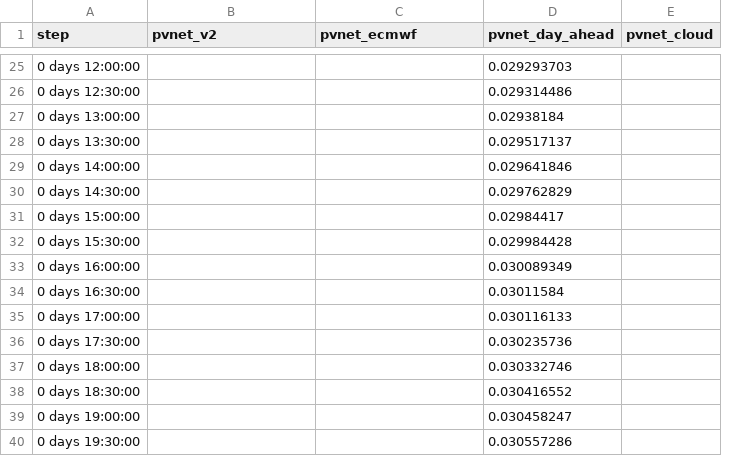
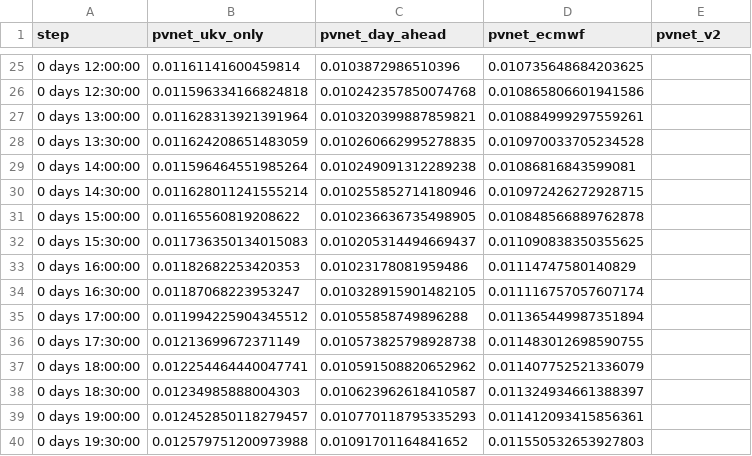
Before and after one commit to openclimatefix/uk-pv-forecast-blend, a CSV file: forecast_blend/data/model_horizon_mae_scores.csv, drawn as a sheet; only a part is shown, gaps mark what is left out; removed rows and columns are numbered as before the commit, all else as after; the diff covers the shown part only; the diff names each change by its address in the sheet, - before the commit and + after, or states it on an @@ line.

Commit message:
Allow 3 model blend and use equal national and regional blend weights (#99)

```diff
--- a/forecast_blend/data/model_horizon_mae_scores.csv
+++ b/forecast_blend/data/model_horizon_mae_scores.csv
+column C (pvnet_day_ahead), rows 25-40: 0.0103872986510396 | 0.010242357850074768 | 0.010320399887859821 | 0.010260662995278835 | 0.010249091312289238 | 0.010255852714180946 | 0.010236636735498905 | 0.010205314494669437 | 0.01023178081959486 | 0.010328915901482105 | 0.01055858749896288 | 0.010573825798928738 | 0.010591508820652962 | 0.010623962618410587 | 0.010770118795335293 | 0.01091701164841652
-column D (pvnet_day_ahead), rows 25-40: 0.029293703 | 0.029314486 | 0.02938184 | 0.029517137 | 0.029641846 | 0.029762829 | 0.02984417 | 0.029984428 | 0.030089349 | 0.03011584 | 0.030116133 | 0.030235736 | 0.030332746 | 0.030416552 | 0.030458247 | 0.030557286
-B1: pvnet_v2
+B1: pvnet_ukv_only
-E1: pvnet_cloud
+E1: pvnet_v2
-B25 (pvnet_ukv_only): (empty)
+B25 (pvnet_ukv_only): 0.01161141600459814
-D25 (pvnet_ecmwf): (empty)
+D25 (pvnet_ecmwf): 0.010735648684203625
-B26 (pvnet_ukv_only): (empty)
+B26 (pvnet_ukv_only): 0.011596334166824818
-D26 (pvnet_ecmwf): (empty)
+D26 (pvnet_ecmwf): 0.010865806601941586
-B27 (pvnet_ukv_only): (empty)
+B27 (pvnet_ukv_only): 0.011628313921391964
-D27 (pvnet_ecmwf): (empty)
+D27 (pvnet_ecmwf): 0.010884999297559261
-B28 (pvnet_ukv_only): (empty)
+B28 (pvnet_ukv_only): 0.011624208651483059
-D28 (pvnet_ecmwf): (empty)
+D28 (pvnet_ecmwf): 0.010970033705234528
-B29 (pvnet_ukv_only): (empty)
+B29 (pvnet_ukv_only): 0.011596464551985264
-D29 (pvnet_ecmwf): (empty)
+D29 (pvnet_ecmwf): 0.01086816843599081
-B30 (pvnet_ukv_only): (empty)
+B30 (pvnet_ukv_only): 0.011628011241555214
-D30 (pvnet_ecmwf): (empty)
+D30 (pvnet_ecmwf): 0.010972426272928715
-B31 (pvnet_ukv_only): (empty)
+B31 (pvnet_ukv_only): 0.01165560819208622
-D31 (pvnet_ecmwf): (empty)
+D31 (pvnet_ecmwf): 0.010848566889762878
-B32 (pvnet_ukv_only): (empty)
+B32 (pvnet_ukv_only): 0.011736350134015083
-D32 (pvnet_ecmwf): (empty)
+D32 (pvnet_ecmwf): 0.011090838350355625
-B33 (pvnet_ukv_only): (empty)
+B33 (pvnet_ukv_only): 0.01182682253420353
-D33 (pvnet_ecmwf): (empty)
+D33 (pvnet_ecmwf): 0.01114747580140829
-B34 (pvnet_ukv_only): (empty)
+B34 (pvnet_ukv_only): 0.01187068223953247
-D34 (pvnet_ecmwf): (empty)
+D34 (pvnet_ecmwf): 0.011116757057607174
-B35 (pvnet_ukv_only): (empty)
+B35 (pvnet_ukv_only): 0.011994225904345512
-D35 (pvnet_ecmwf): (empty)
+D35 (pvnet_ecmwf): 0.011365449987351894
-B36 (pvnet_ukv_only): (empty)
+B36 (pvnet_ukv_only): 0.01213699672371149
-D36 (pvnet_ecmwf): (empty)
+D36 (pvnet_ecmwf): 0.011483012698590755
-B37 (pvnet_ukv_only): (empty)
+B37 (pvnet_ukv_only): 0.012254464440047741
-D37 (pvnet_ecmwf): (empty)
+D37 (pvnet_ecmwf): 0.011407752521336079
-B38 (pvnet_ukv_only): (empty)
+B38 (pvnet_ukv_only): 0.01234985888004303
-D38 (pvnet_ecmwf): (empty)
+D38 (pvnet_ecmwf): 0.011324934661388397
-B39 (pvnet_ukv_only): (empty)
+B39 (pvnet_ukv_only): 0.012452850118279457
-D39 (pvnet_ecmwf): (empty)
+D39 (pvnet_ecmwf): 0.011412093415856361
-B40 (pvnet_ukv_only): (empty)
+B40 (pvnet_ukv_only): 0.012579751200973988
-D40 (pvnet_ecmwf): (empty)
+D40 (pvnet_ecmwf): 0.011550532653927803
```
Also changed, not shown: 128 edited cells elsewhere in this file, 10 other files.
